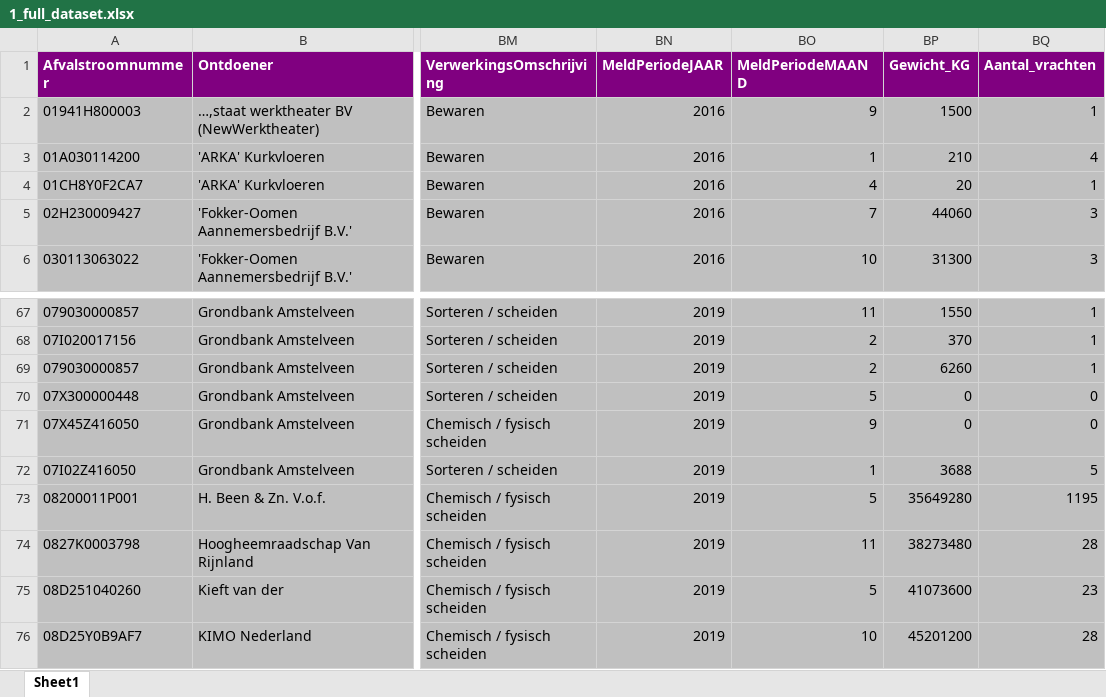
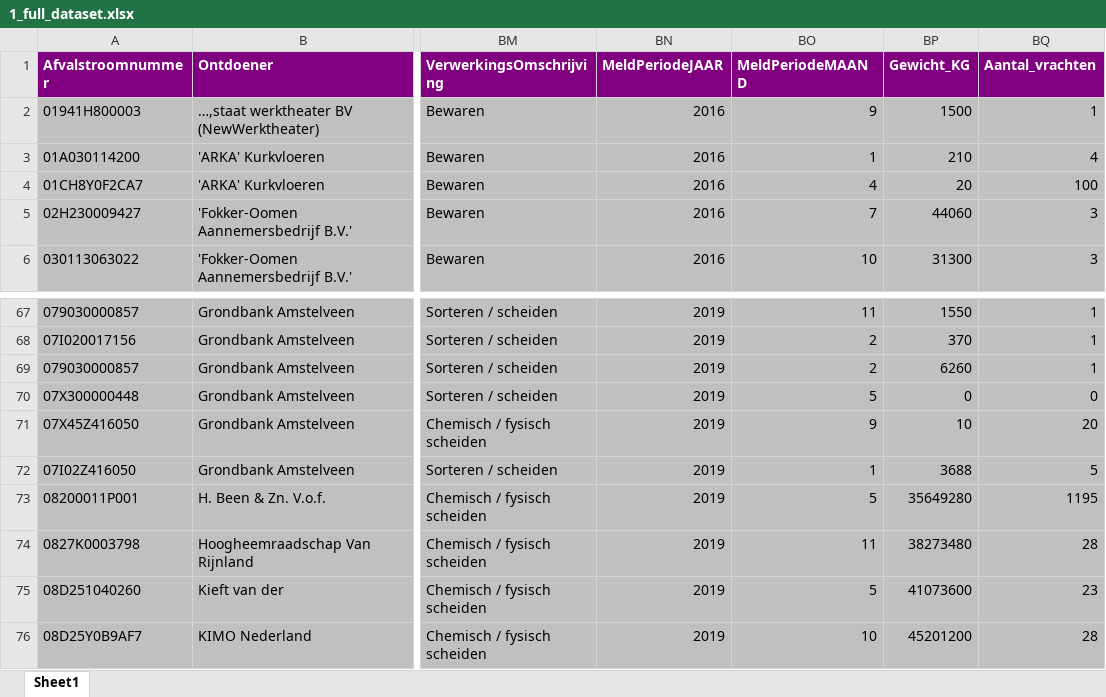
Before and after one commit to rusne/lma-data-pipeline, an Excel workbook: Testing_data/1_full_dataset.xlsx, sheet Sheet1, drawn as a sheet; only a part is shown, gaps mark what is left out; values as stored, in another font and other column widths than the file's, no borders; the diff names each change by its address in the sheet, - before the commit and + after, or states it on an @@ line.

```diff
--- a/Testing_data/1_full_dataset.xlsx (sheet Sheet1)
+++ b/Testing_data/1_full_dataset.xlsx (sheet Sheet1)
-BQ4 (Aantal_vrachten): 1
+BQ4 (Aantal_vrachten): 100
-BP71 (Gewicht_KG): 0
+BP71 (Gewicht_KG): 10
-BQ71 (Aantal_vrachten): 0
+BQ71 (Aantal_vrachten): 20
```
Also changed, not shown: Testing_data/2_filtered_dataset.xlsx, Testing_data/3_cleaned_dataset.xlsx, 10 other files.
